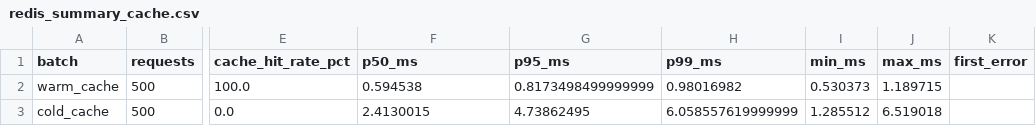
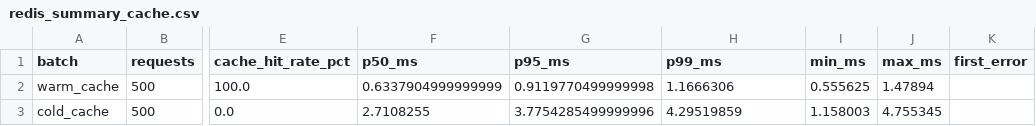
Before and after one commit to JohnnySusp/gridsense, a CSV file: results/redis_summary_cache.csv, drawn as a sheet; only a part is shown, gaps mark what is left out; the diff names each change by its address in the sheet, - before the commit and + after, or states it on an @@ line.

```diff
--- a/results/redis_summary_cache.csv
+++ b/results/redis_summary_cache.csv
-F2 (p50_ms): 0.594538
+F2 (p50_ms): 0.6337904999999999
-G2 (p95_ms): 0.8173498499999999
+G2 (p95_ms): 0.9119770499999998
-H2 (p99_ms): 0.98016982
+H2 (p99_ms): 1.1666306
-I2 (min_ms): 0.530373
+I2 (min_ms): 0.555625
-J2 (max_ms): 1.189715
+J2 (max_ms): 1.47894
-F3 (p50_ms): 2.4130015
+F3 (p50_ms): 2.7108255
-G3 (p95_ms): 4.73862495
+G3 (p95_ms): 3.7754285499999996
-H3 (p99_ms): 6.058557619999999
+H3 (p99_ms): 4.29519859
-I3 (min_ms): 1.285512
+I3 (min_ms): 1.158003
-J3 (max_ms): 6.519018
+J3 (max_ms): 4.755345
```
Also changed, not shown: results/cassandra_write_consistency.csv, results/graph_depth_latency_raw.csv, 6 other files.
